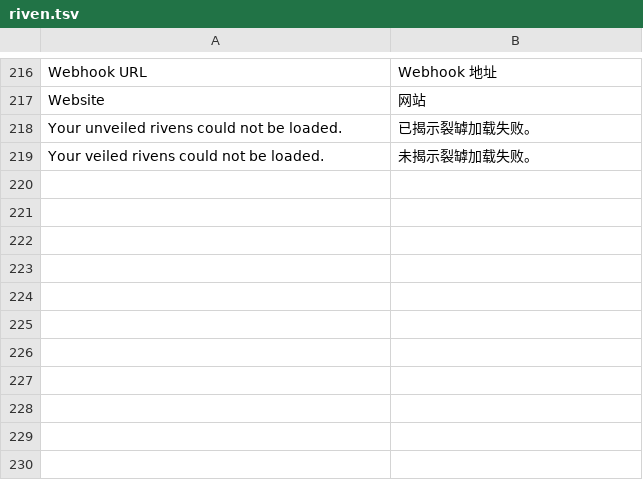
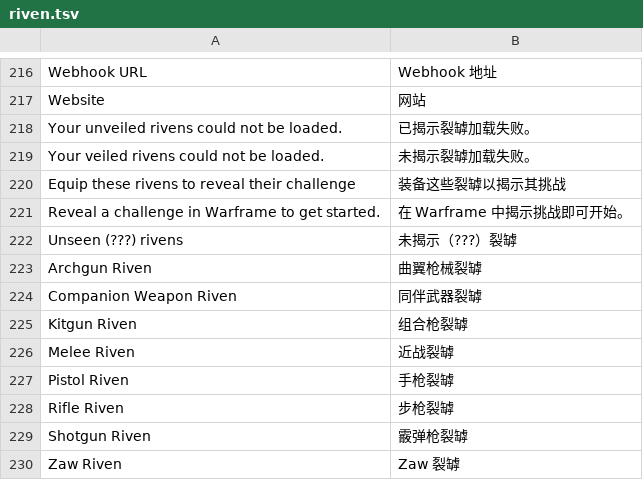
Before and after one commit to NO9JOKER/AlecaFrame-ZH, a TSV file: dict/entries/screens/riven.tsv, drawn as a sheet; only a part is shown, gaps mark what is left out; the diff names each change by its address in the sheet, - before the commit and + after, or states it on an @@ line.

Commit message:
fix(l10n): 未揭示裂罅页补译（Unseen / 卡片类型名 / 挑战提示）
- 这些文本来自 C# 插件 AlecaFrameClientLib.dll 下发数据，不是页面静态文案：
  - 分组标题 group.challengeDescriptionHtml = "Unseen (???) rivens"
  - 卡片名 riven.name 经模板 .replace(' Mod','') 后显示为 "Rifle Riven" 等
  - 挑战提示 riven.challengeStringWithComplication = "Equip these rivens to reveal their challenge"
- dict/entries/screens/riven.tsv 增 11 条精确词条（含由 X Riven Mod 译文派生的 8 种卡片名）
- tests/golden/build.json 重新 snapshot（entries 25408 -> 25419，bundle hash 更新）
- 验证：dict --strict / build / golden verify / unittest / node runtime+rules+search 全过；
  bundle 中确认包含新词条

```diff
--- a/dict/entries/screens/riven.tsv
+++ b/dict/entries/screens/riven.tsv
+row 220: Equip these rivens to reveal their challenge | 装备这些裂罅以揭示其挑战
+row 221: Reveal a challenge in Warframe to get started. | 在 Warframe 中揭示挑战即可开始。
+row 222: Unseen (???) rivens | 未揭示（???）裂罅
+row 223: Archgun Riven | 曲翼枪械裂罅
+row 224: Companion Weapon Riven | 同伴武器裂罅
+row 225: Kitgun Riven | 组合枪裂罅
+row 226: Melee Riven | 近战裂罅
+row 227: Pistol Riven | 手枪裂罅
+row 228: Rifle Riven | 步枪裂罅
+row 229: Shotgun Riven | 霰弹枪裂罅
+row 230: Zaw Riven | Zaw 裂罅
```
Also changed, not shown: 2 other files.
